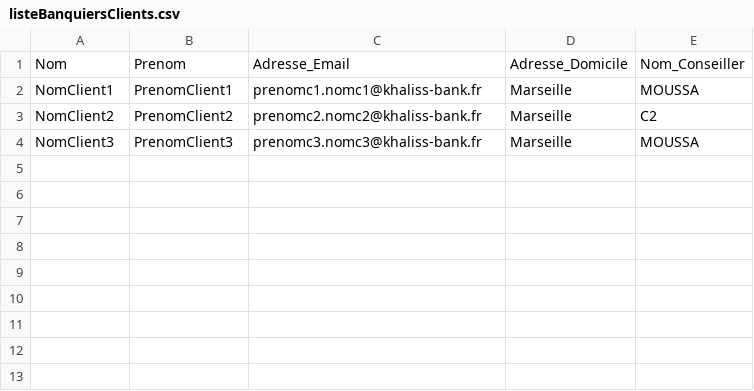
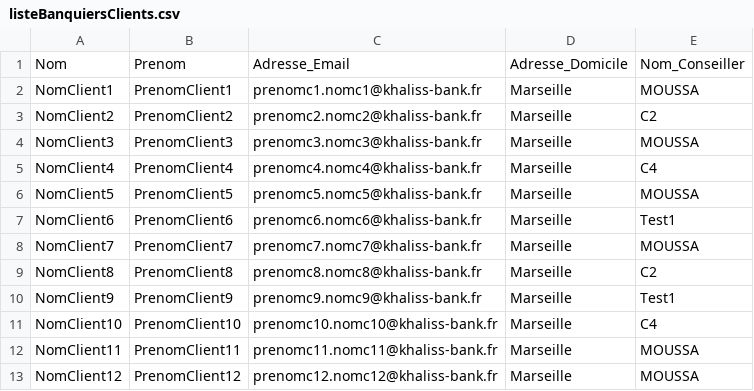
Before and after one commit to yasserm13/khaliss_bank_project, a CSV file: src/khaliss_bank_project/fichiers/listeBanquiersClients.csv, drawn as a sheet.

```diff
--- a/src/khaliss_bank_project/fichiers/listeBanquiersClients.csv
+++ b/src/khaliss_bank_project/fichiers/listeBanquiersClients.csv
@@ -4 +4,10 @@ NomClient2,PrenomClient2,prenomc2.nomc2@khaliss-bank.fr,Marseille,C2
 NomClient3,PrenomClient3,prenomc3.nomc3@khaliss-bank.fr,Marseille,MOUSSA
+NomClient4,PrenomClient4,prenomc4.nomc4@khaliss-bank.fr,Marseille,C4
+NomClient5,PrenomClient5,prenomc5.nomc5@khaliss-bank.fr,Marseille,MOUSSA
+NomClient6,PrenomClient6,prenomc6.nomc6@khaliss-bank.fr,Marseille,Test1
+NomClient7,PrenomClient7,prenomc7.nomc7@khaliss-bank.fr,Marseille,MOUSSA
+NomClient8,PrenomClient8,prenomc8.nomc8@khaliss-bank.fr,Marseille,C2
+NomClient9,PrenomClient9,prenomc9.nomc9@khaliss-bank.fr,Marseille,Test1
+NomClient10,PrenomClient10,prenomc10.nomc10@khaliss-bank.fr,Marseille,C4
+NomClient11,PrenomClient11,prenomc11.nomc11@khaliss-bank.fr,Marseille,MOUSSA
+NomClient12,PrenomClient12,prenomc12.nomc12@khaliss-bank.fr,Marseille,MOUSSA
```
Also changed, not shown: 4 other files.
